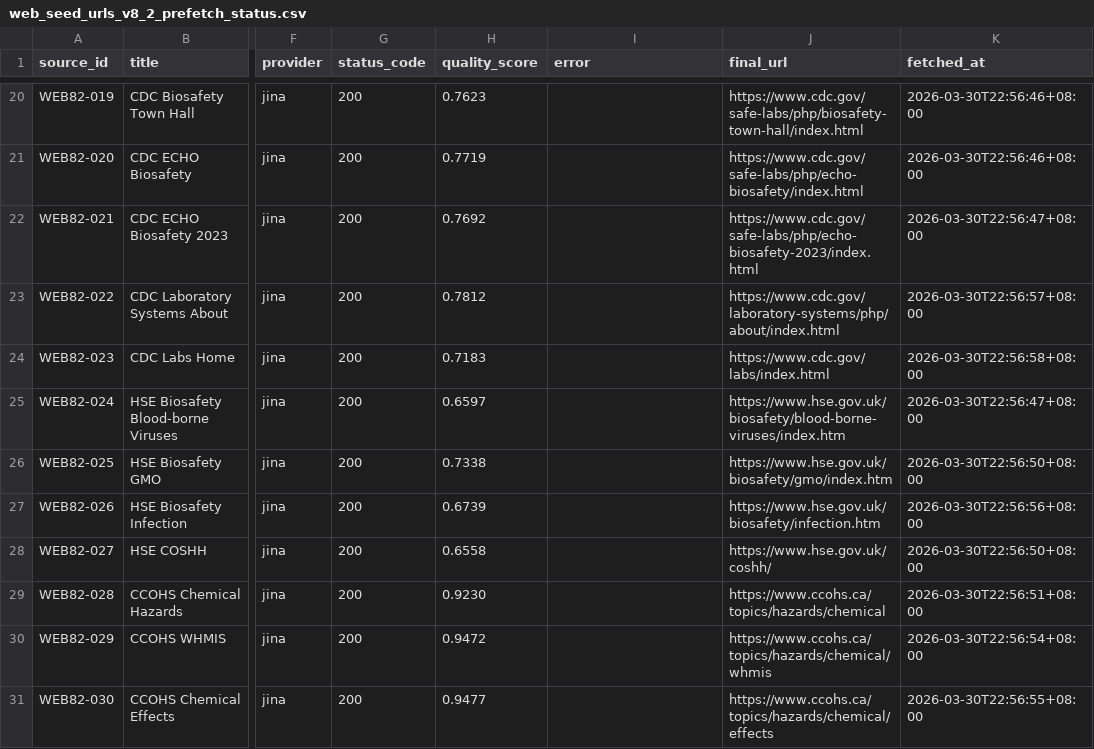
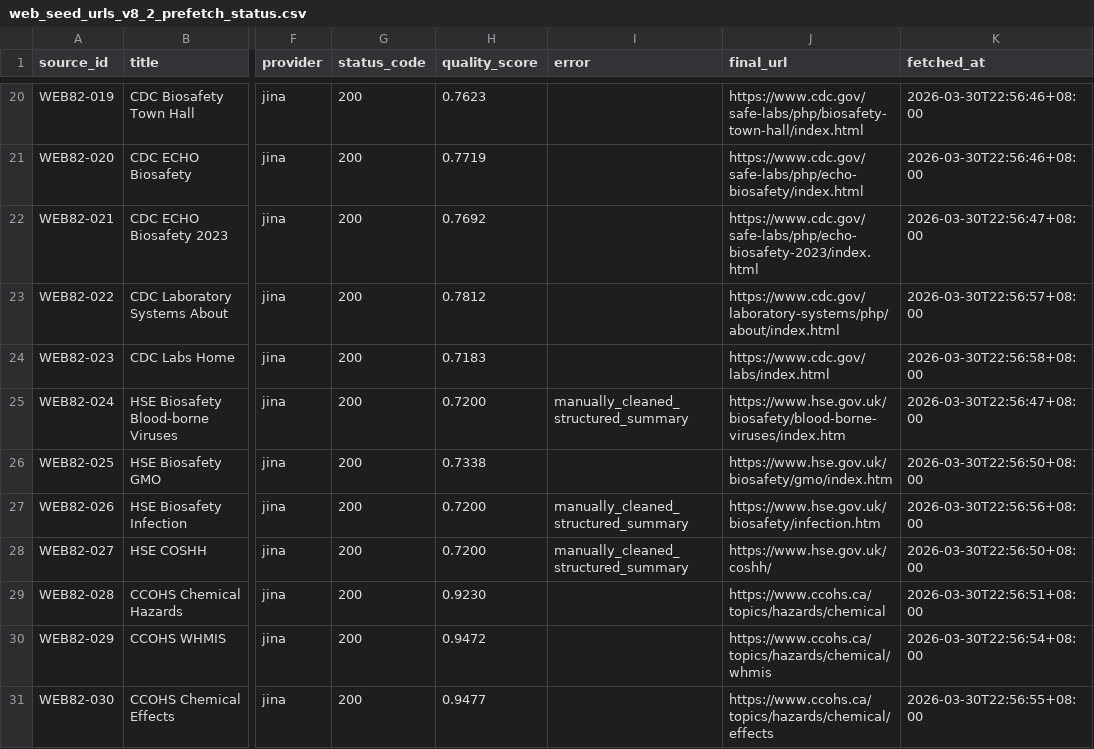
Before and after one commit to leilehuimieba/lab-safety-assistant, a CSV file: data_sources/web_seed_urls_v8_2_prefetch_status.csv, drawn as a sheet; only a part is shown, gaps mark what is left out; the diff names each change by its address in the sheet, - before the commit and + after, or states it on an @@ line.

Commit message:
Clean v8.2 low quality web sources

```diff
--- a/data_sources/web_seed_urls_v8_2_prefetch_status.csv
+++ b/data_sources/web_seed_urls_v8_2_prefetch_status.csv
-H25 (quality_score): 0.6597
+H25 (quality_score): 0.7200
-I25 (error): (empty)
+I25 (error): manually_cleaned_structured_summary
-H27 (quality_score): 0.6739
+H27 (quality_score): 0.7200
-I27:I28 (error): (empty)
+I27:I28 (error): manually_cleaned_structured_summary
-H28 (quality_score): 0.6558
+H28 (quality_score): 0.7200
```
Also changed, not shown: release_exports/v8.2/web_seed_urls_v8_2_prefetch_status.csv, 4 other files.
